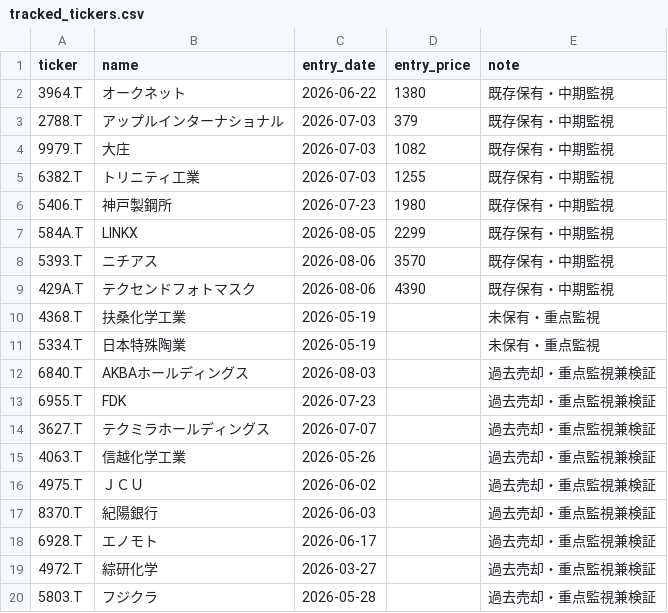
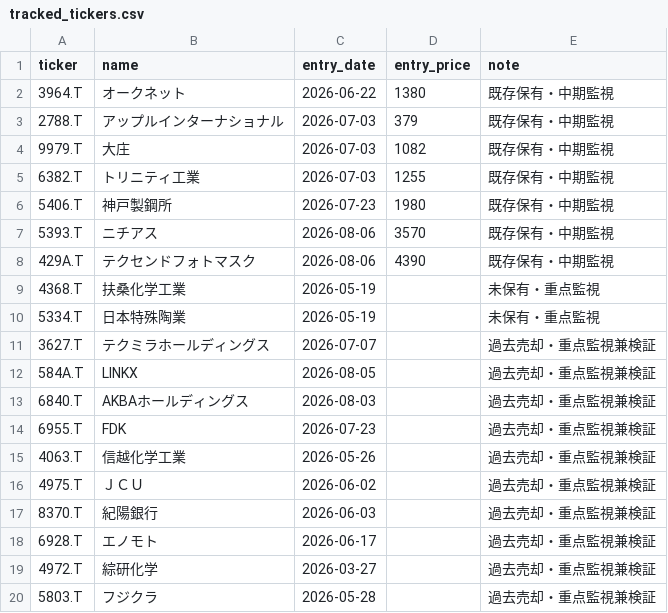
Before and after one commit to naoyann3/long-term-screener, a CSV file: tracked_tickers.csv, drawn as a sheet; only a part is shown.

Commit message:
Update tracked_tickers.csv

```diff
--- a/tracked_tickers.csv
+++ b/tracked_tickers.csv
@@ -6,3 +6,2 @@ ticker,name,entry_date,entry_price,note
 5406.T,神戸製鋼所,2026-07-23,1980,既存保有・中期監視
-584A.T,LINKX,2026-08-05,2299,既存保有・中期監視
 5393.T,ニチアス,2026-08-06,3570,既存保有・中期監視
@@ -11,5 +10,6 @@ ticker,name,entry_date,entry_price,note
 5334.T,日本特殊陶業,2026-05-19,,未保有・重点監視
+3627.T,テクミラホールディングス,2026-07-07,,過去売却・重点監視兼検証
+584A.T,LINKX,2026-08-05,,過去売却・重点監視兼検証
 6840.T,AKBAホールディングス,2026-08-03,,過去売却・重点監視兼検証
 6955.T,FDK,2026-07-23,,過去売却・重点監視兼検証
-3627.T,テクミラホールディングス,2026-07-07,,過去売却・重点監視兼検証
 4063.T,信越化学工業,2026-05-26,,過去売却・重点監視兼検証
```
